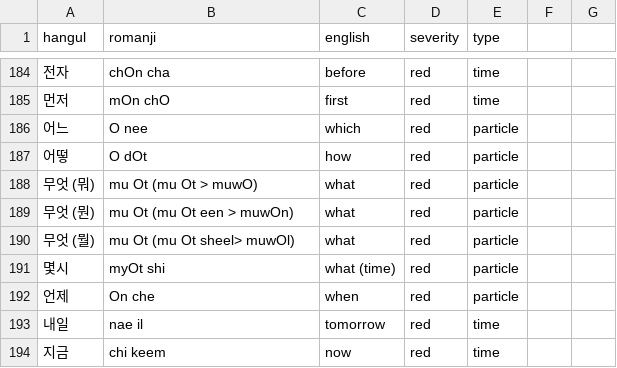
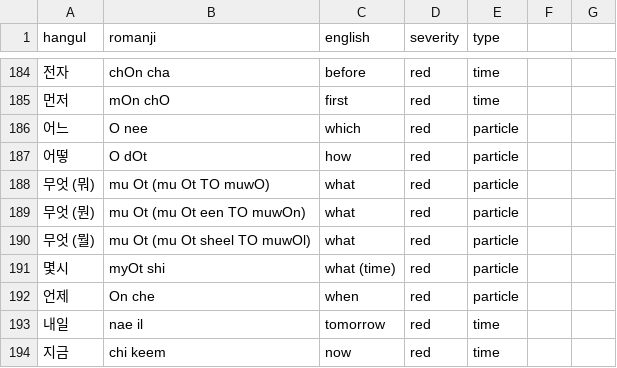
Before and after one commit to aquanow-calvin/aquanow-calvin.github.io, a CSV file: vocab_1.csv, drawn as a sheet; only a part is shown, gaps mark what is left out.

Commit message:
Updates

```diff
--- a/vocab_1.csv
+++ b/vocab_1.csv
@@ -187,5 +187,5 @@ hangul,romanji,english,severity,type
 어떻,O dOt,how,red,particle
-무엇 (뭐),mu Ot (mu Ot > muwO),what,red,particle
-무엇 (뭔),mu Ot (mu Ot een > muwOn),what,red,particle
-무엇 (뭘),mu Ot (mu Ot sheel> muwOl),what,red,particle
+무엇 (뭐),mu Ot (mu Ot TO muwO),what,red,particle
+무엇 (뭔),mu Ot (mu Ot een TO muwOn),what,red,particle
+무엇 (뭘),mu Ot (mu Ot sheel TO muwOl),what,red,particle
 몇시,myOt shi,what (time),red,particle
```
